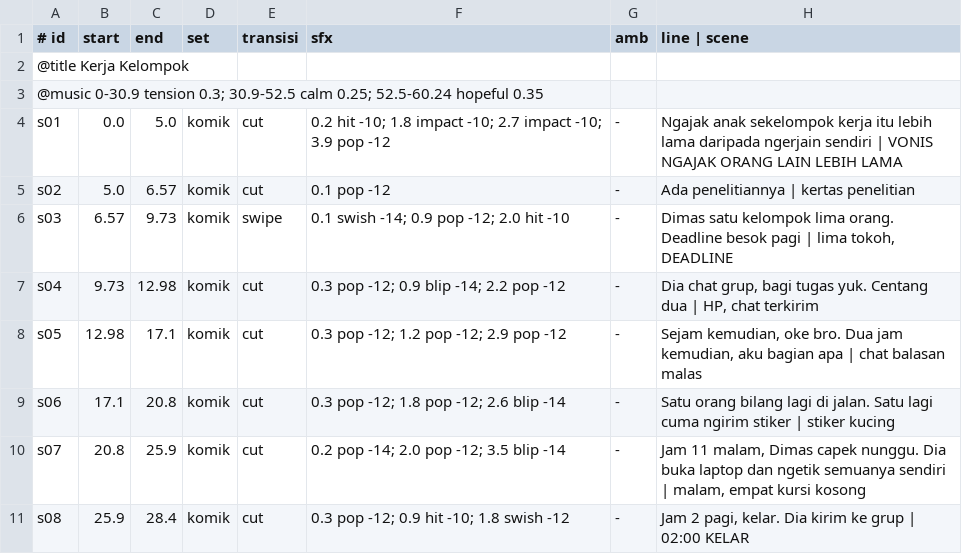
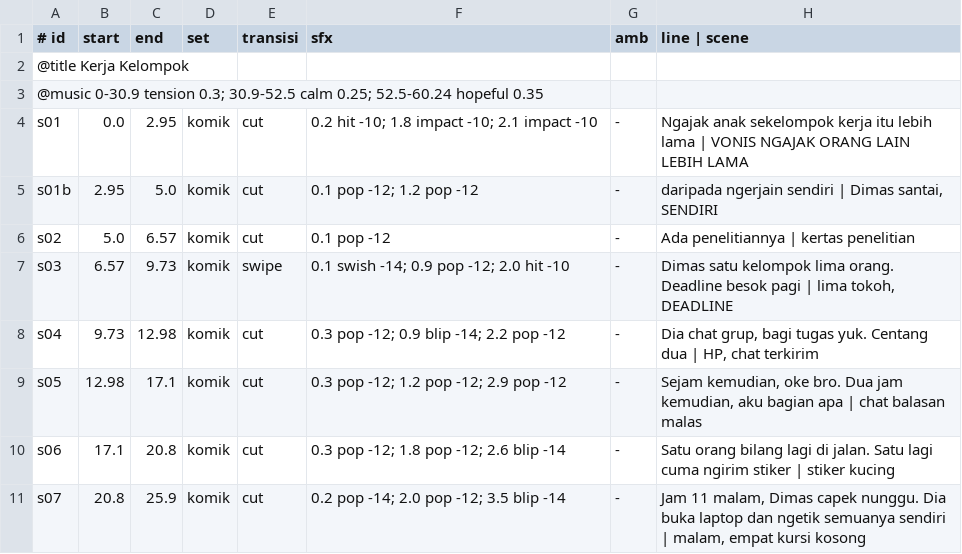
Before and after one commit to tangzhehan063-cyber/RAKA, a TSV file: studio/projects/kerja-kelompok-shorts/story/shots.tsv, drawn as a sheet; only a part is shown; the shorter side is filled out with more unchanged rows.

```diff
--- a/studio/projects/kerja-kelompok-shorts/story/shots.tsv
+++ b/studio/projects/kerja-kelompok-shorts/story/shots.tsv
@@ -3,3 +3,4 @@
 @music 0-30.9 tension 0.3; 30.9-52.5 calm 0.25; 52.5-60.24 hopeful 0.35
-s01	0.0	5.0	komik	cut	0.2 hit -10; 1.8 impact -10; 2.7 impact -10; 3.9 pop -12	-	Ngajak anak sekelompok kerja itu lebih lama daripada ngerjain sendiri | VONIS NGAJAK ORANG LAIN LEBIH LAMA
+s01	0.0	2.95	komik	cut	0.2 hit -10; 1.8 impact -10; 2.1 impact -10	-	Ngajak anak sekelompok kerja itu lebih lama | VONIS NGAJAK ORANG LAIN LEBIH LAMA
+s01b	2.95	5.0	komik	cut	0.1 pop -12; 1.2 pop -12	-	daripada ngerjain sendiri | Dimas santai, SENDIRI
 s02	5.0	6.57	komik	cut	0.1 pop -12	-	Ada penelitiannya | kertas penelitian
```
Also changed, not shown: 3 other files.
